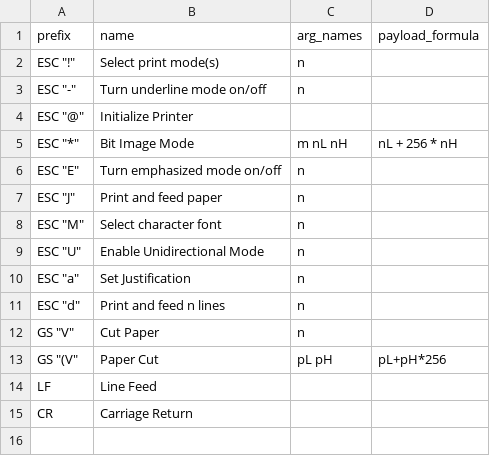
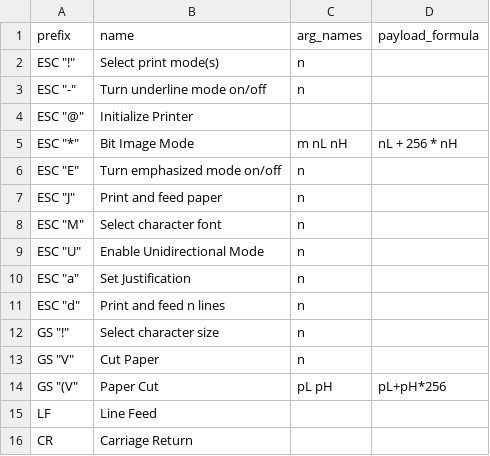
Before and after one commit to rusq/senddat, a CSV file: drivers/escpos-3.40.csv, drawn as a sheet; the diff names each change by its address in the sheet, - before the commit and + after, or states it on an @@ line.

```diff
--- a/drivers/escpos-3.40.csv
+++ b/drivers/escpos-3.40.csv
+row 12: GS "!" | Select character size | n
```
Also changed, not shown: 3 other files.
